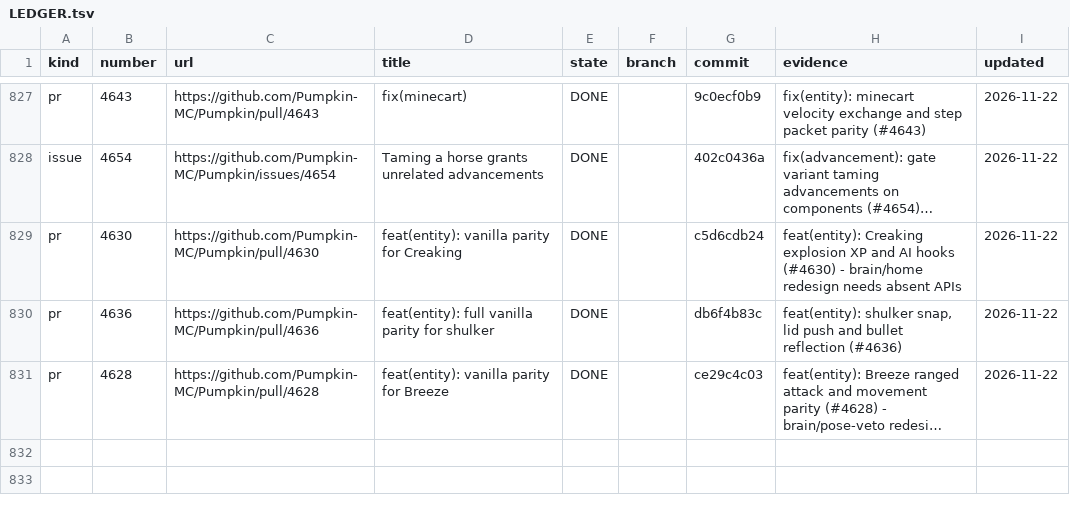
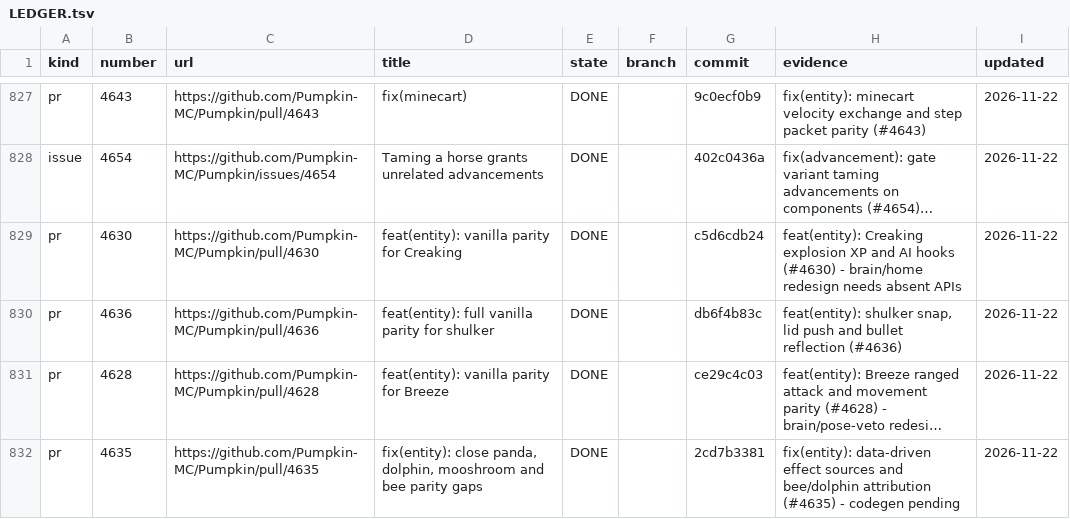
Before and after one commit to ArkFlame/Kabocha, a TSV file: docs/LEDGER.tsv, drawn as a sheet; only a part is shown, gaps mark what is left out; long unchanged cells end in …; the diff names each change by its address in the sheet, - before the commit and + after, or states it on an @@ line.

```diff
--- a/docs/LEDGER.tsv
+++ b/docs/LEDGER.tsv
+row 832: pr | 4635 | https://github.com/Pumpkin-MC/Pumpkin/pull/4635 | fix(entity): close panda, dolphin, mooshroom and bee parity gaps | DONE |  | 2cd7b3381 | fix(entity): data-driven effect sources and bee/dolphin attribution (#4635) - codegen pending | 2026-11-22
```
Also changed, not shown: 2 other files.
